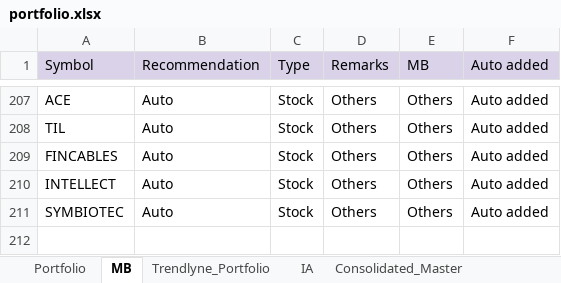
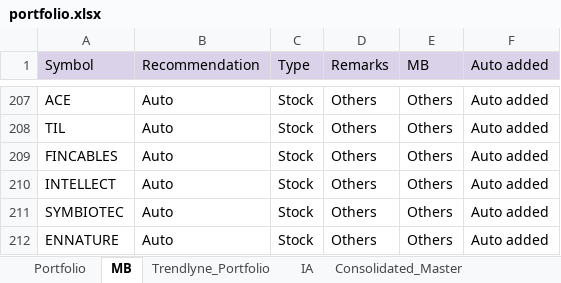
Before and after one commit to kvector0001/STT-Dashboard, an Excel workbook: data/portfolio.xlsx, sheet MB, drawn as a sheet; only a part is shown, gaps mark what is left out; values as stored, in another font and other column widths than the file's, no borders; charts and pictures and conditional formats not drawn; the diff names each change by its address in the sheet, - before the commit and + after, or states it on an @@ line.

```diff
--- a/data/portfolio.xlsx (sheet MB)
+++ b/data/portfolio.xlsx (sheet MB)
+row 212: ENNATURE | Auto | Stock | Others | Others | Auto added
```
Also changed, not shown: sheet Portfolio, sheet Consolidated_Master, sheet IA, sheet Trendlyne_Portfolio, 2 other files.
